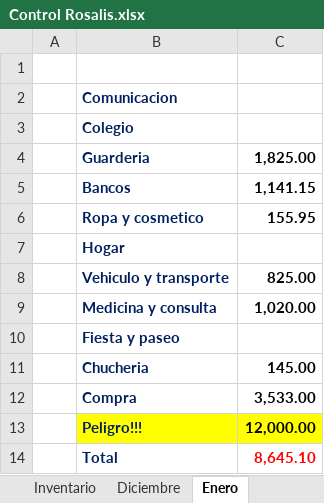
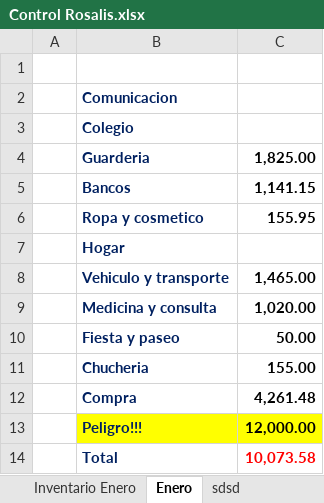
Before and after one commit to Adelson-org/utilitario, an Excel workbook: Control Rosalis.xlsx, sheet Enero, drawn as a sheet; values as stored, in another font and other column widths than the file's, no borders; charts and pictures not drawn; the diff names each change by its address in the sheet, - before the commit and + after, or states it on an @@ line.

```diff
--- a/Control Rosalis.xlsx (sheet Enero)
+++ b/Control Rosalis.xlsx (sheet Enero)
-sheet tab: Inventario
+sheet tab: Inventario Enero
-C8: 825.00
+C8: 1,465.00
-C10: (empty)
+C10: 50.00
-C11: 145.00
+C11: 155.00
-C12: 3,533.00
+C12: 4,261.48
-C14: 8,645.10
+C14: 10,073.58
```
Also changed, not shown: sheet Inventario Enero, other sheet tabs, charts or pictures, base de datos normalizada.xlsx.
